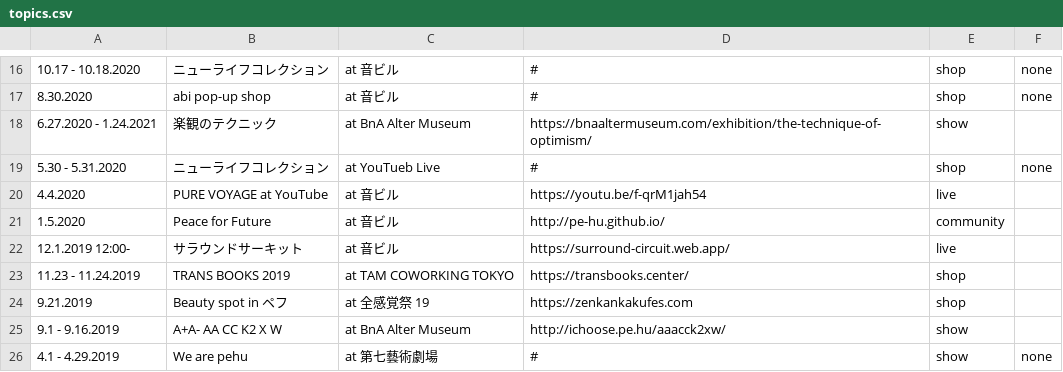
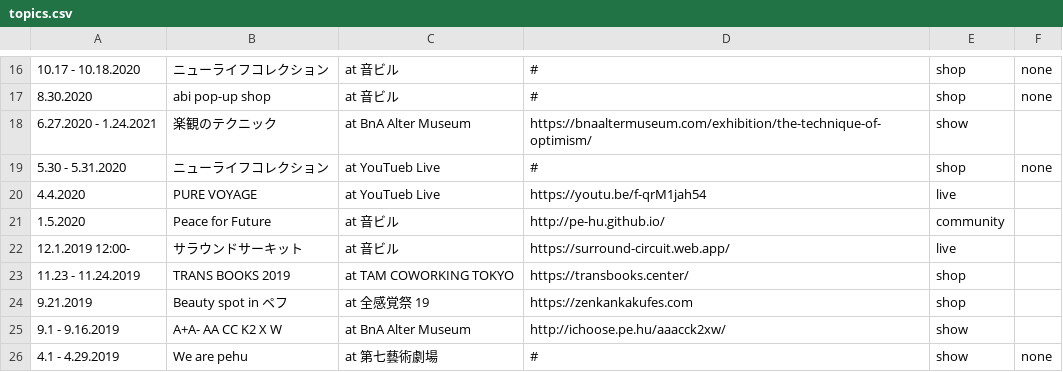
Before and after one commit to pe-hu/index, a CSV file: schedule/topics.csv, drawn as a sheet; only a part is shown, gaps mark what is left out.

Commit message:
Update topics.csv

```diff
--- a/schedule/topics.csv
+++ b/schedule/topics.csv
@@ -19,3 +19,3 @@
 5.30 - 5.31.2020,ニューライフコレクション,at YouTueb Live,#, shop,none
-4.4.2020,PURE VOYAGE at YouTube,at 音ビル,https://youtu.be/f-qrM1jah54, live
+4.4.2020,PURE VOYAGE,at YouTueb Live,https://youtu.be/f-qrM1jah54, live
 1.5.2020,Peace for Future,at 音ビル,http://pe-hu.github.io/, community
```
